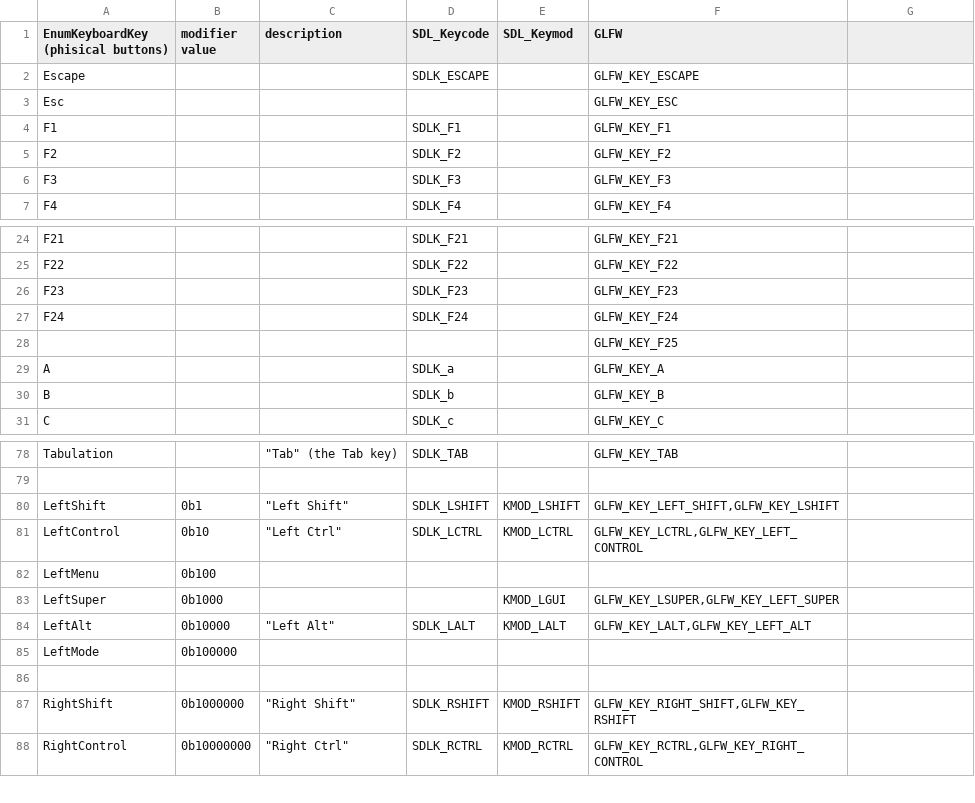
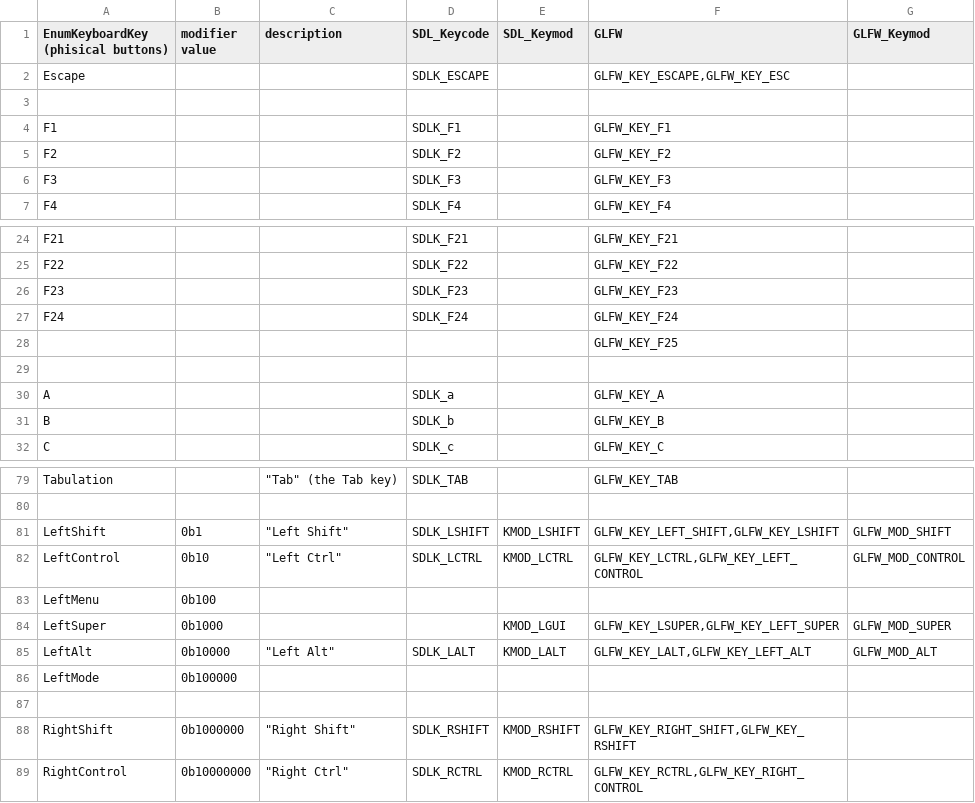
Before and after one commit to AnimusPEXUS/dtk, a CSV file: generators/KeyboardSourcesGenerator/KeyInfo.csv, drawn as a sheet; only a part is shown, gaps mark what is left out; addresses are those after the commit; the diff names each change by its address in the sheet, - before the commit and + after, or states it on an @@ line.

Commit message:
some reorganization to keyboard table generators

```diff
--- a/generators/KeyboardSourcesGenerator/KeyInfo.csv
+++ b/generators/KeyboardSourcesGenerator/KeyInfo.csv
-G1: (empty)
+G1: GLFW_Keymod
-F2 (GLFW): GLFW_KEY_ESCAPE
+F2 (GLFW): GLFW_KEY_ESCAPE,GLFW_KEY_ESC
-row 3: Esc |  |  |  |  | GLFW_KEY_ESC
+row 3: (empty)
+row 29: (empty)
-G81 (GLFW_Keymod): (empty)
+G81 (GLFW_Keymod): GLFW_MOD_SHIFT
-G82 (GLFW_Keymod): (empty)
+G82 (GLFW_Keymod): GLFW_MOD_CONTROL
-G84 (GLFW_Keymod): (empty)
+G84 (GLFW_Keymod): GLFW_MOD_SUPER
-G85 (GLFW_Keymod): (empty)
+G85 (GLFW_Keymod): GLFW_MOD_ALT
```
Also changed, not shown: 13 other files.
